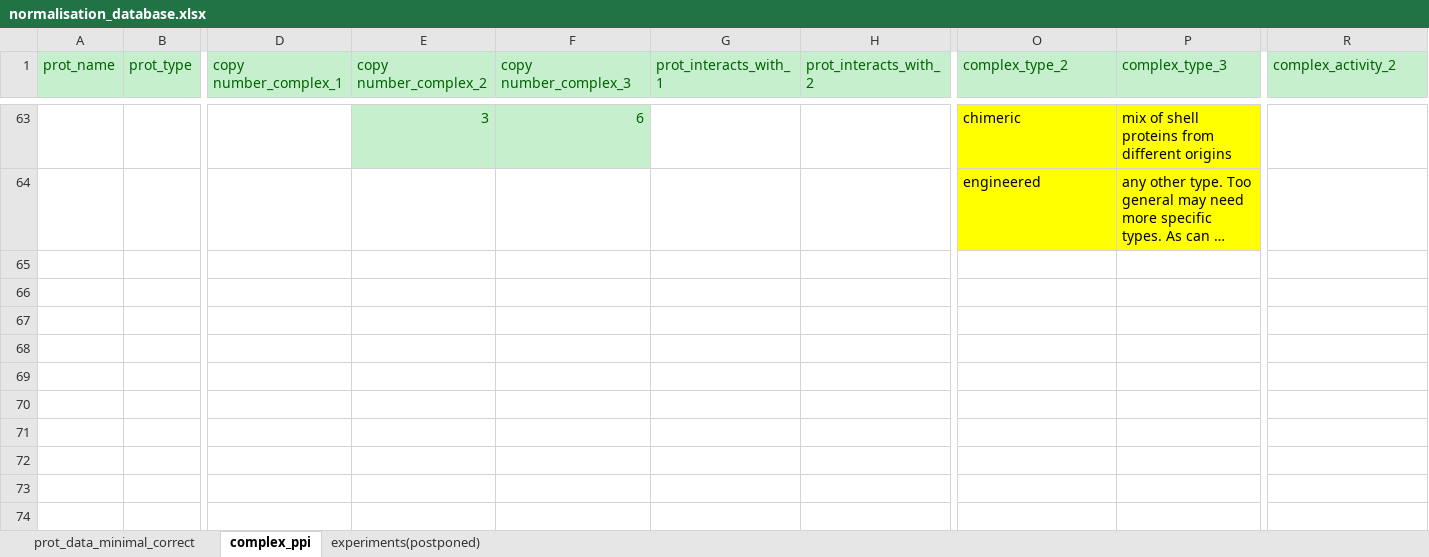
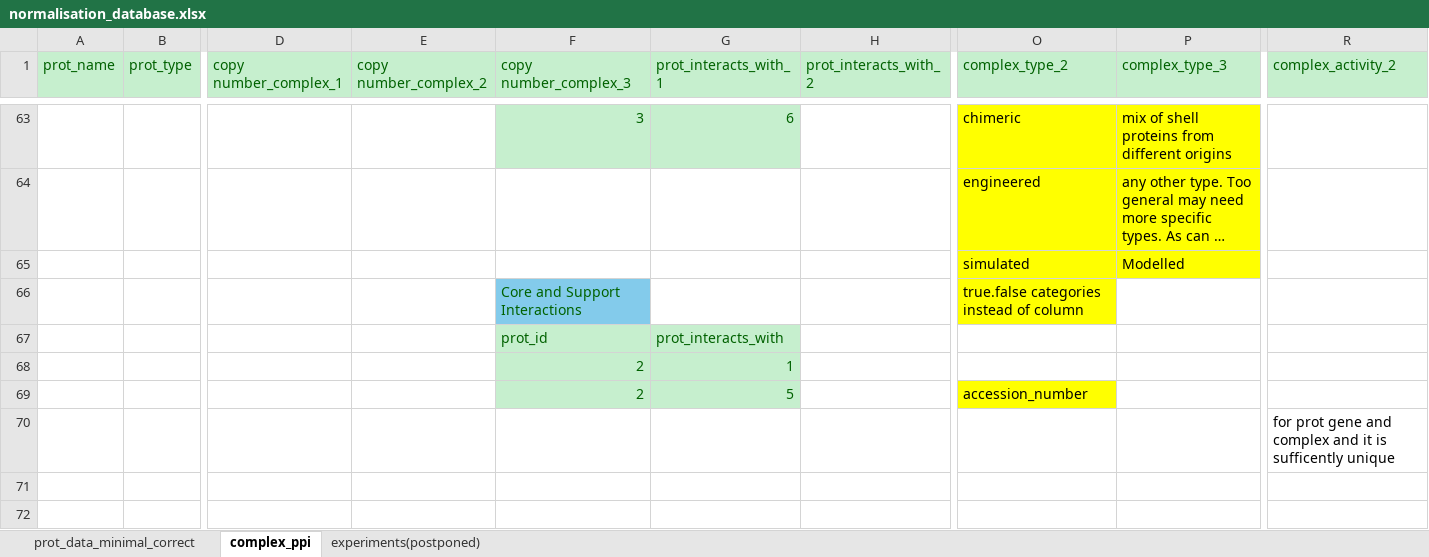
Before and after one commit to monserrj/BMC-database, an Excel workbook: docs/normalisation_thoughts/normalisation_database.xlsx, sheet complex_ppi, drawn as a sheet; only a part is shown, gaps mark what is left out; long unchanged cells end in …; values as stored, in another font and other column widths than the file's, no borders; charts and pictures not drawn; rows hold the shown columns only; the diff covers the shown part only; the diff names each change by its address in the sheet, - before the commit and + after, or states it on an @@ line.

```diff
--- a/docs/normalisation_thoughts/normalisation_database.xlsx (sheet complex_ppi)
+++ b/docs/normalisation_thoughts/normalisation_database.xlsx (sheet complex_ppi)
-E63 fill: #C6EFCE
+E63 fill: none
-E63 (copy number_complex_2): 3
+E63 (copy number_complex_2): (empty)
-F63 (copy number_complex_3): 6
+F63 (copy number_complex_3): 3
-G63 fill: none
+G63 fill: #C6EFCE
-G63 (prot_interacts_with_1): (empty)
+G63 (prot_interacts_with_1): 6
-O65 (complex_type_2): (empty)
+O65 (complex_type_2): simulated
-O65:P65 fill: none
+O65:P65 fill: #FFFF00
-P65 (complex_type_3): (empty)
+P65 (complex_type_3): Modelled
-F66 (copy number_complex_3): (empty)
+F66 (copy number_complex_3): Core and Support Interactions
-F66 fill: none
+F66 fill: #83CBEB
-O66 (complex_type_2): (empty)
+O66 (complex_type_2): true.false categories instead of column
-O66 fill: none
+O66 fill: #FFFF00
-F67 (copy number_complex_3): (empty)
+F67 (copy number_complex_3): prot_id
-F67:G69 fill: none
+F67:G69 fill: #C6EFCE
-G67 (prot_interacts_with_1): (empty)
+G67 (prot_interacts_with_1): prot_interacts_with
-row 68: (empty)
+row 68:  |  |  |  | 2 | 1
-F69 (copy number_complex_3): (empty)
+F69 (copy number_complex_3): 2
-G69 (prot_interacts_with_1): (empty)
+G69 (prot_interacts_with_1): 5
-O69 (complex_type_2): (empty)
+O69 (complex_type_2): accession_number
-O69 fill: none
+O69 fill: #FFFF00
-R70 (complex_activity_2): (empty)
+R70 (complex_activity_2): for prot gene and complex and it is sufficently unique
```
Also changed, not shown: 20 added rows, 20 removed rows, 38 edited cells and cell formats elsewhere in this sheet, sheet prot_data_minimal_correct, charts or pictures.
